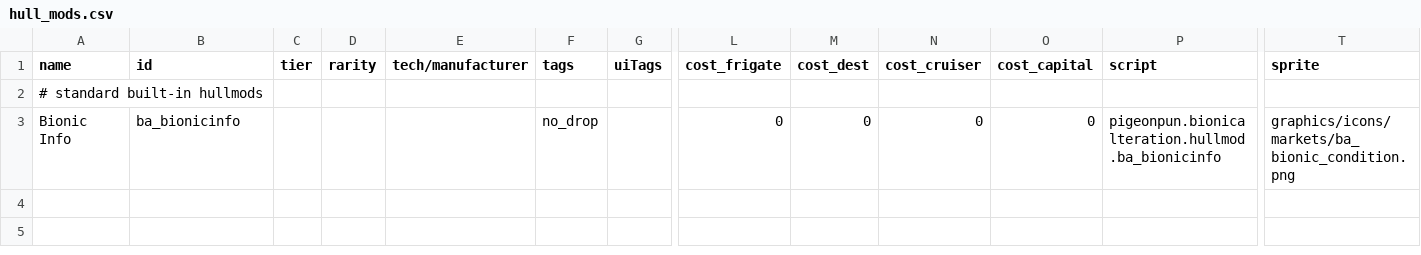
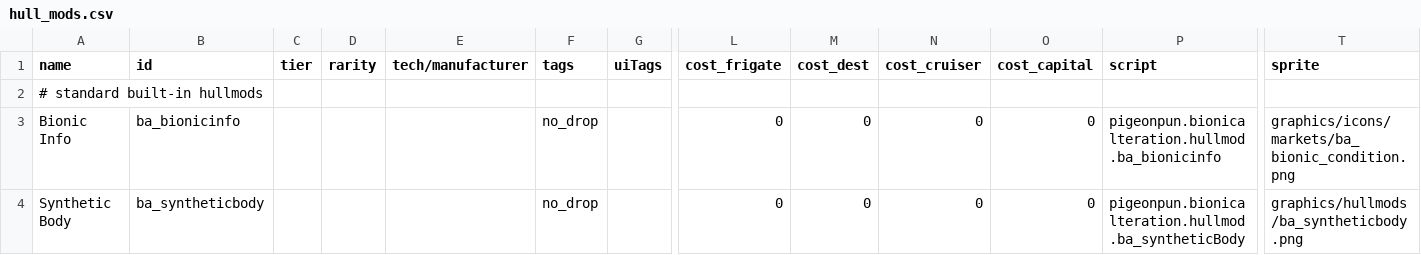
Before and after one commit to CosmicFishi/Bionic-Alteration, a CSV file: data/hullmods/hull_mods.csv, drawn as a sheet; only a part is shown, gaps mark what is left out; rows hold the shown columns only; the diff names each change by its address in the sheet, - before the commit and + after, or states it on an @@ line.

Commit message:
More flavor hullmod

```diff
--- a/data/hullmods/hull_mods.csv
+++ b/data/hullmods/hull_mods.csv
+row 4: Synthetic Body | ba_syntheticbody |  |  |  | no_drop |  | 0 | 0 | 0 | 0 | pigeonpun.bionicalteration.hullmod.ba_syntheticBody | graphics/hullmods/ba_syntheticbody.png
```
Also changed, not shown: 7 other files.
